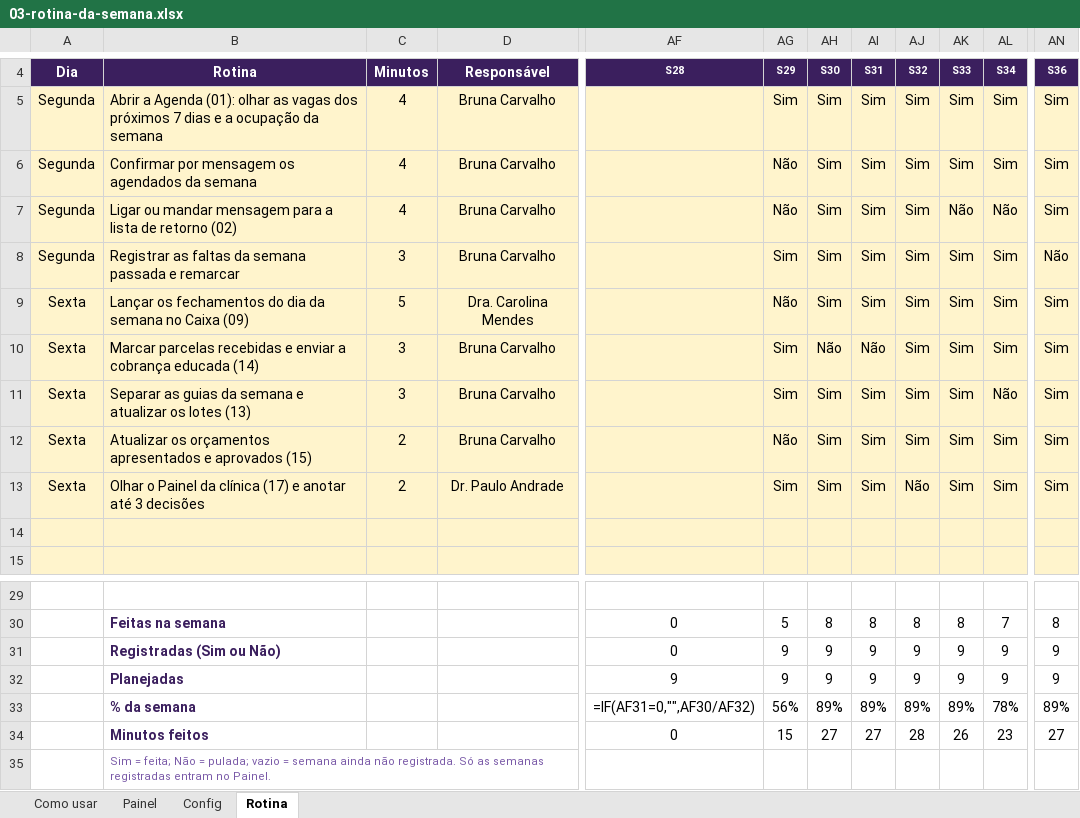
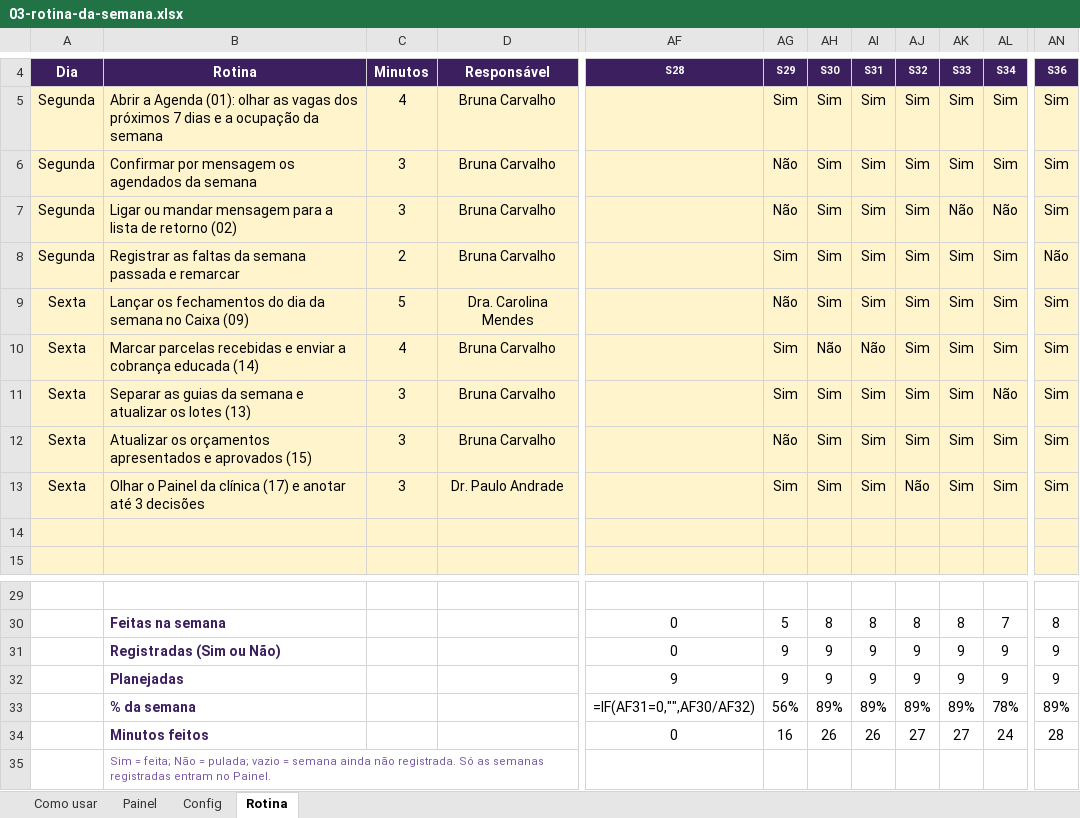
Before and after one commit to eduardomtzz/claude-code, an Excel workbook: projetos/gestao-ia-planilhas/produto/kit-medicos/03-rotina-da-semana.xlsx, sheet Rotina, drawn as a sheet; only a part is shown, gaps mark what is left out; values as stored, in another font and other column widths than the file's, no borders; formulas without a stored value are shown as written; conditional formats not drawn; the diff names each change by its address in the sheet, - before the commit and + after, or states it on an @@ line.

```diff
--- a/projetos/gestao-ia-planilhas/produto/kit-medicos/03-rotina-da-semana.xlsx (sheet Rotina)
+++ b/projetos/gestao-ia-planilhas/produto/kit-medicos/03-rotina-da-semana.xlsx (sheet Rotina)
-C6:C7: 4
+C6:C7: 3
-C8: 3
+C8: 2
-C10: 3
+C10: 4
-C12:C13: 2
+C12:C13: 3
-AG34: 15
+AG34: 16
-AH34: 27
+AH34: 26
-AI34: 27
+AI34: 26
-AJ34: 28
+AJ34: 27
-AK34: 26
+AK34: 27
-AL34: 23
+AL34: 24
-AN34: 27
+AN34: 28
```
Also changed, not shown: sheet Painel, sheet Como usar, projetos/gestao-ia-planilhas/produto/kit-medicos/16-conciliacao-de-cartao.xlsx, projetos/gestao-ia-planilhas/produto/kit-medicos/entrega/03-rotina-da-semana.xlsx, 24 other files.
